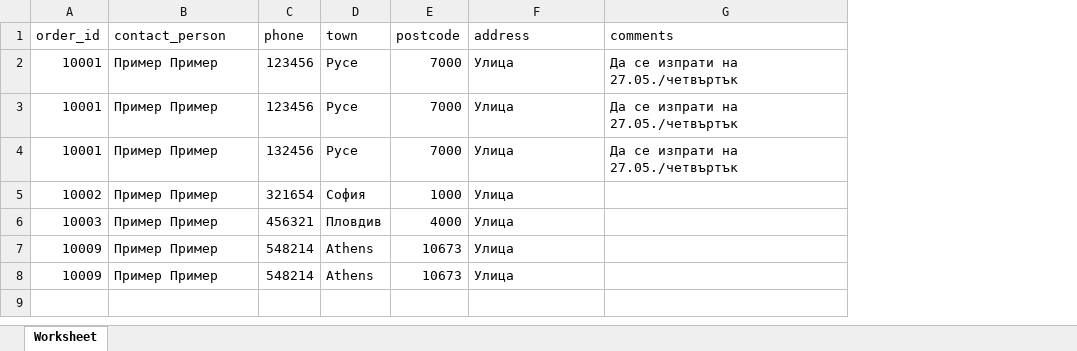
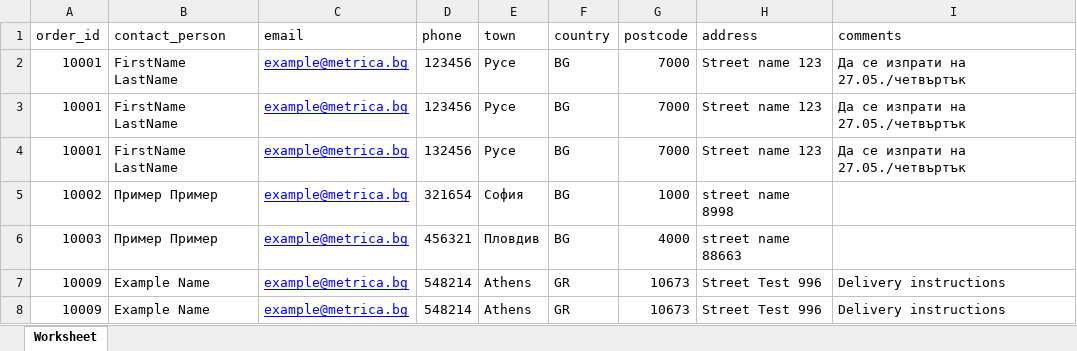
Before and after one commit to Kristiansky/reports, an Excel workbook: public/xlsx/example_order.xlsx, sheet Worksheet, drawn as a sheet; only a part is shown; values as stored, in another font and other column widths than the file's, no borders; addresses are those after the commit; the diff names each change by its address in the sheet, - before the commit and + after, or states it on an @@ line.

Commit message:
Order adding product bugfiing

```diff
--- a/public/xlsx/example_order.xlsx (sheet Worksheet)
+++ b/public/xlsx/example_order.xlsx (sheet Worksheet)
+column C (email), rows 2-8: all example@metrica.bg
+column F (country), rows 2-8: BG | BG | BG | BG | BG | GR | GR
-B2:B4 (contact_person): Пример Пример
+B2:B4 (contact_person): FirstName LastName
-H2:H4 (address): Улица
+H2:H4 (address): Street name 123
-H5 (address): Улица
+H5 (address): street name 8998
-H6 (address): Улица
+H6 (address): street name 88663
-B7:B8 (contact_person): Пример Пример
+B7:B8 (contact_person): Example Name
-H7:H8 (address): Улица
+H7:H8 (address): Street Test 996
-I7:I8 (comments): (empty)
+I7:I8 (comments): Delivery instructions
```
Also changed, not shown: 1 other file.
